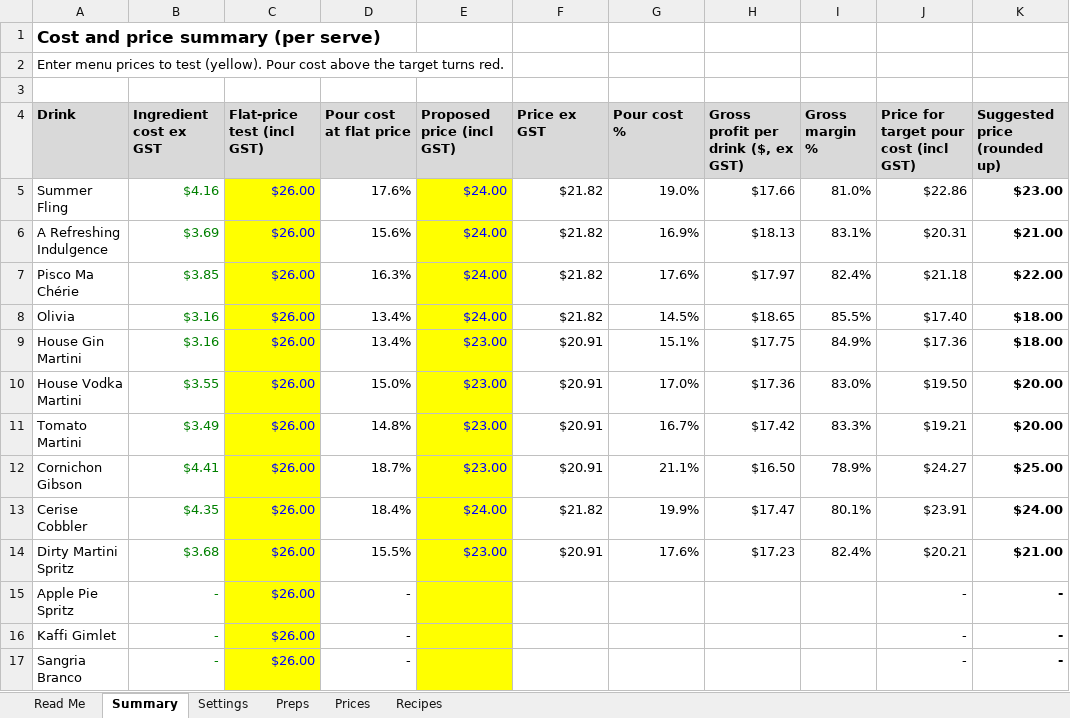
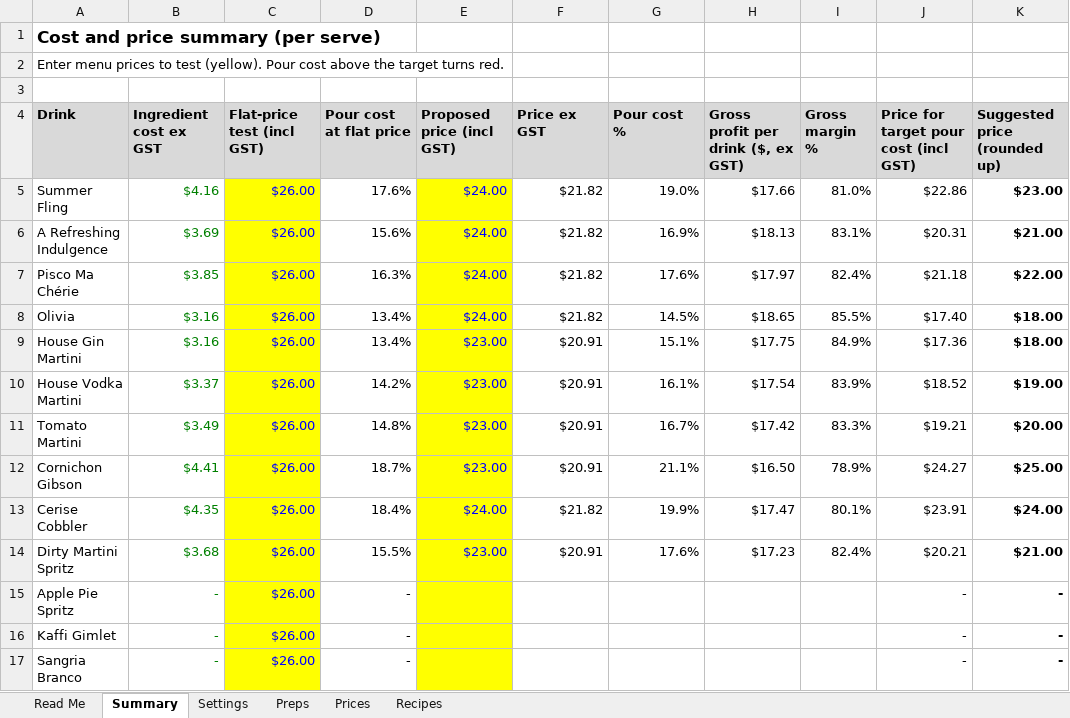
Before and after one commit to ArianKalantari1/cobber, an Excel workbook: docs/menu/cocktail-costing.xlsx, sheet Summary, drawn as a sheet; only a part is shown; values as stored, in another font and other column widths than the file's, no borders; conditional formats not drawn; the diff names each change by its address in the sheet, - before the commit and + after, or states it on an @@ line.

```diff
--- a/docs/menu/cocktail-costing.xlsx (sheet Summary)
+++ b/docs/menu/cocktail-costing.xlsx (sheet Summary)
-B10 (Ingredient cost ex GST): $3.55
+B10 (Ingredient cost ex GST): $3.37
-D10 (Pour cost at flat price): 15.0%
+D10 (Pour cost at flat price): 14.2%
-G10 (Pour cost %): 17.0%
+G10 (Pour cost %): 16.1%
-H10: $17.36
+H10: $17.54
-I10 (Gross margin %): 83.0%
+I10 (Gross margin %): 83.9%
-J10: $19.50
+J10: $18.52
-K10 (Suggested price (rounded up)): $20.00
+K10 (Suggested price (rounded up)): $19.00
```
Also changed, not shown: sheet Recipes, 1 other file.
